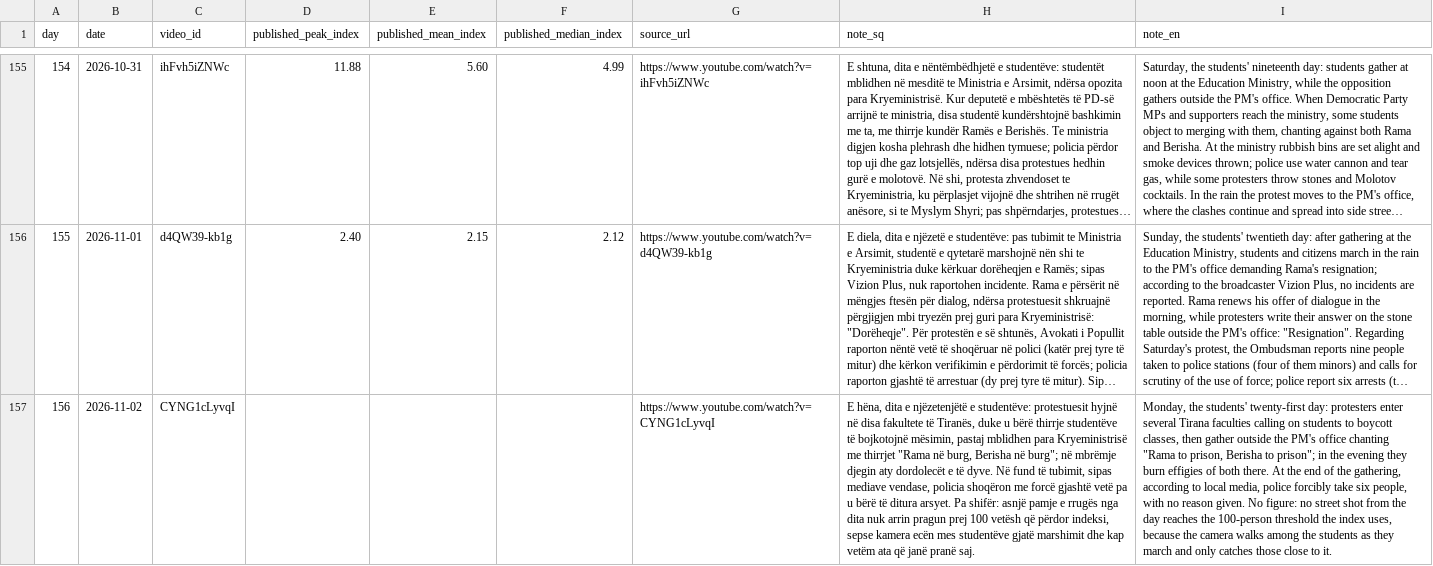
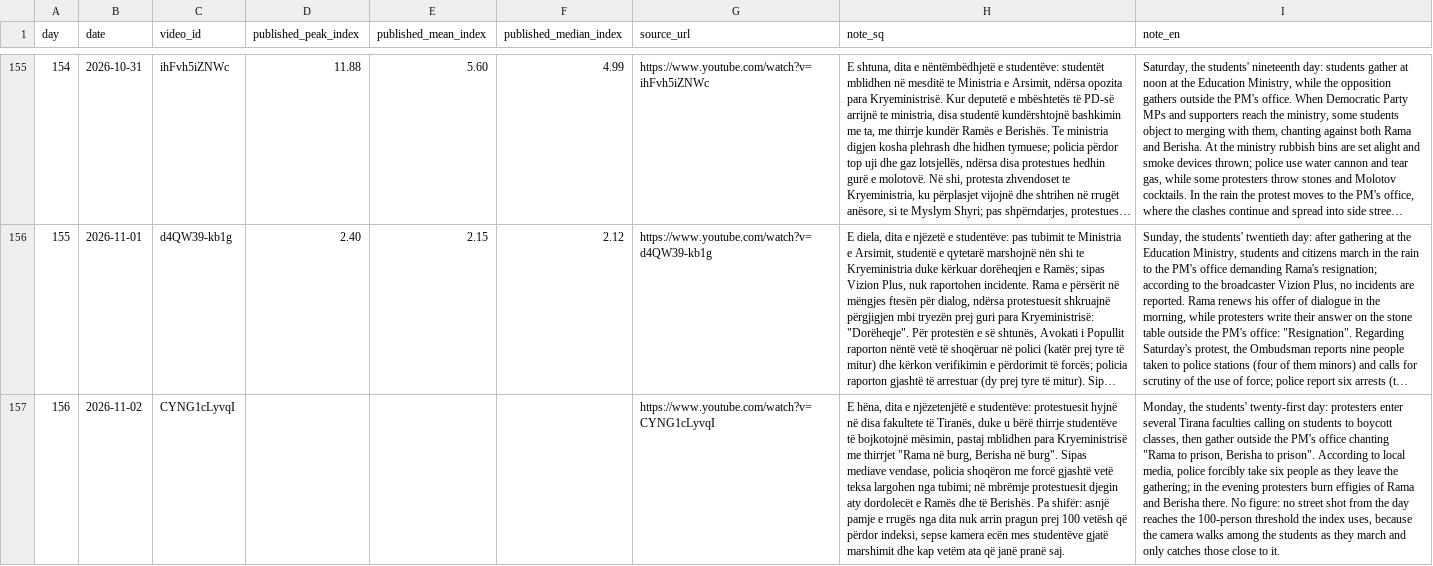
Before and after one commit to rlleshi/diaspora_marrshon, a CSV file: crowd-analysis/data/protest_days.csv, drawn as a sheet; only a part is shown, gaps mark what is left out; long unchanged cells end in …; the diff covers the shown part only; the diff names each change by its address in the sheet, - before the commit and + after, or states it on an @@ line.

```diff
--- a/crowd-analysis/data/protest_days.csv
+++ b/crowd-analysis/data/protest_days.csv
-H157 (note_sq): …Berisha në burg"; në mbrëmje djegin aty dordolecët e të dyve. Në fund të tubimit, sipas mediave vendase, policia shoqëron me forcë gjashtë vetë pa u bërë të ditura arsyet. Pa shifër:…
+H157 (note_sq): …Berisha në burg". Sipas mediave vendase, policia shoqëron me forcë gjashtë vetë teksa largohen nga tubimi; në mbrëmje protestuesit djegin aty dordolecët e Ramës dhe të Berishës. Pa shifër:…
-I157 (note_en): …Berisha to prison"; in the evening they burn effigies of both there. At the end of the gathering, according to local media, police forcibly take six people, with no reason given. No figure:…
+I157 (note_en): …Berisha to prison". According to local media, police forcibly take six people as they leave the gathering; in the evening protesters burn effigies of Rama and Berisha there. No figure:…
```
Also changed, not shown: 1 added row and 2 edited cells elsewhere in this file, 4 other files.
